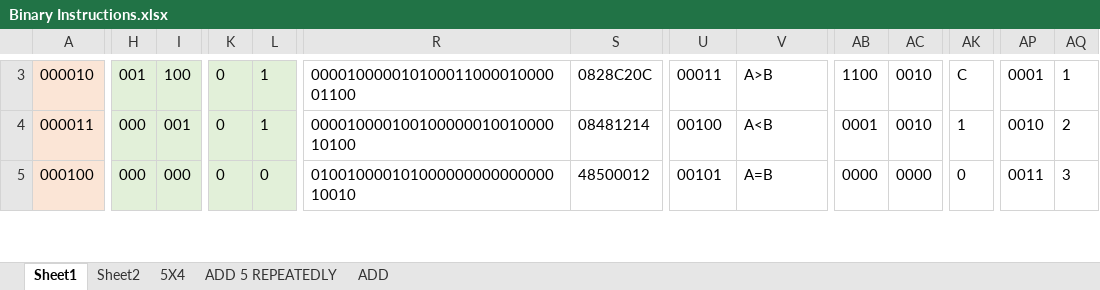
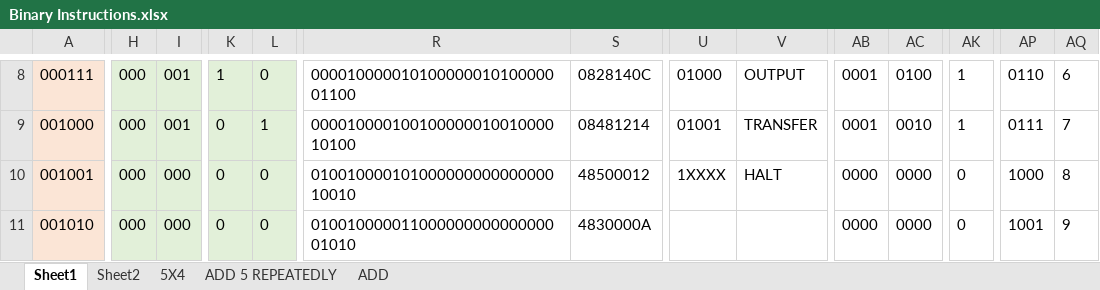
Before and after one commit to romanjan-das-2/CircuitDesign, an Excel workbook: Instructions/Binary Instructions.xlsx, sheet Sheet1, drawn as a sheet; only a part is shown, gaps mark what is left out; values as stored, in another font and other column widths than the file's, no borders; addresses are those after the commit; rows hold the shown columns only; the diff covers the shown part only; the diff names each change by its address in the sheet, - before the commit and + after, or states it on an @@ line.

```diff
--- a/Instructions/Binary Instructions.xlsx (sheet Sheet1)
+++ b/Instructions/Binary Instructions.xlsx (sheet Sheet1)
-A8: 000010
+A8: 000111
-H8: 001
+H8: 000
-I8: 100
+I8: 001
-K8: 0
+K8: 1
-L8: 1
+L8: 0
-R8: 00001000001010001100001000001100
+R8: 00001000001010000001010000001100
-S8: 0828C20C
+S8: 0828140C
-U8: 00011
+U8: 01000
-V8: A>B
+V8: OUTPUT
-AB8: 1100
+AB8: 0001
-AC8: 0010
+AC8: 0100
-AK8: C
+AK8: 1
-AP8: 0001
+AP8: 0110
-AQ8: 1
+AQ8: 6
-A9: 000011
+A9: 001000
-U9: 00100
+U9: 01001
-V9: A<B
+V9: TRANSFER
-AP9: 0010
+AP9: 0111
-AQ9: 2
+AQ9: 7
-A10: 000100
+A10: 001001
-U10: 00101
+U10: 1XXXX
-V10: A=B
+V10: HALT
-AP10: 0011
+AP10: 1000
-AQ10: 3
+AQ10: 8
+row 11: 001010 | 000 | 000 | 0 | 0 | 01001000001100000000000000001010 | 4830000A |  |  | 0000 | 0000 | 0 | 1001 | 9
```
Also changed, not shown: 8 added rows, 9 removed rows and 48 edited cells elsewhere in this sheet, formulas that keep their value, 2 other files.
